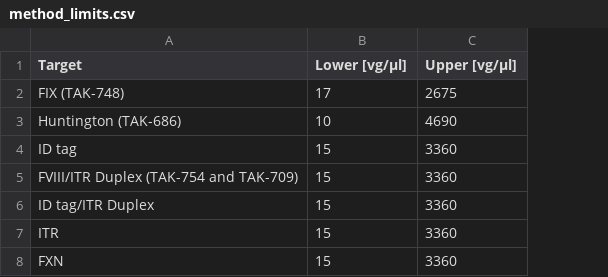
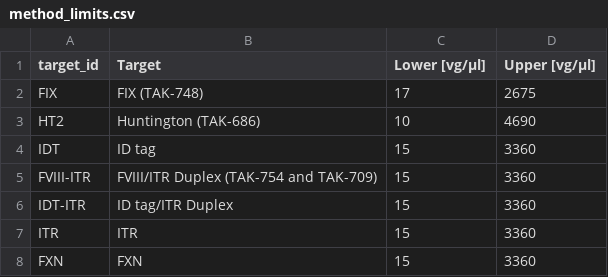
Before and after one commit to igicerovsky/pcr-report, a CSV file: data/method_limits.csv, drawn as a sheet; the diff names each change by its address in the sheet, - before the commit and + after, or states it on an @@ line.

```diff
--- a/data/method_limits.csv
+++ b/data/method_limits.csv
+column A (target_id), rows 2-8: FIX | HT2 | IDT | FVIII-ITR | IDT-ITR | ITR | FXN
```
Also changed, not shown: example/230901_GN004308-086/230901_GN004308-086_conc.csv, 4 other files.
